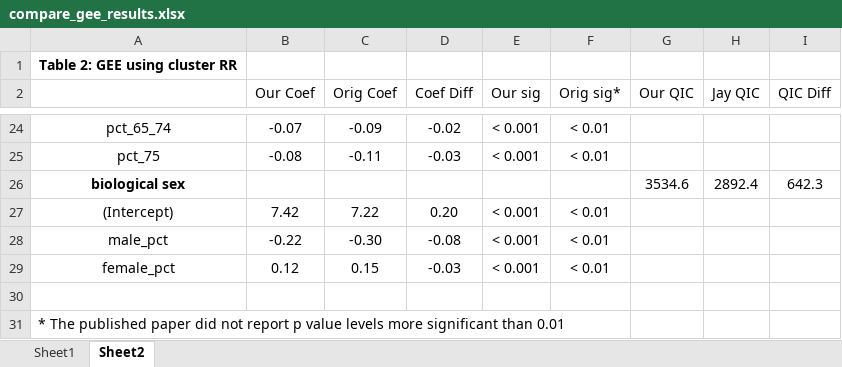
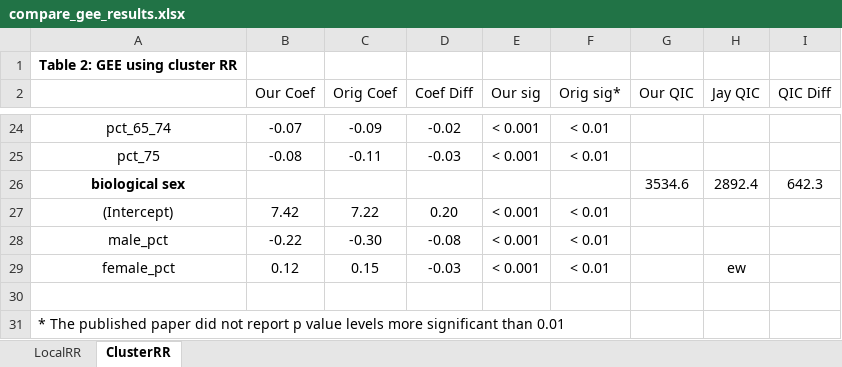
Before and after one commit to whprocter/RPr-Chakraborty-2021, an Excel workbook: results/tables/compare_gee_results.xlsx, sheet ClusterRR, drawn as a sheet; only a part is shown, gaps mark what is left out; values as stored, in another font and other column widths than the file's, no borders; conditional formats not drawn; the diff names each change by its address in the sheet, - before the commit and + after, or states it on an @@ line.

```diff
--- a/results/tables/compare_gee_results.xlsx (sheet ClusterRR)
+++ b/results/tables/compare_gee_results.xlsx (sheet ClusterRR)
-sheet tab: Sheet1
+sheet tab: LocalRR
-sheet tab: Sheet2
+sheet tab: ClusterRR
-H29 (Jay QIC): (empty)
+H29 (Jay QIC): ew
```
Also changed, not shown: 1 other file.
